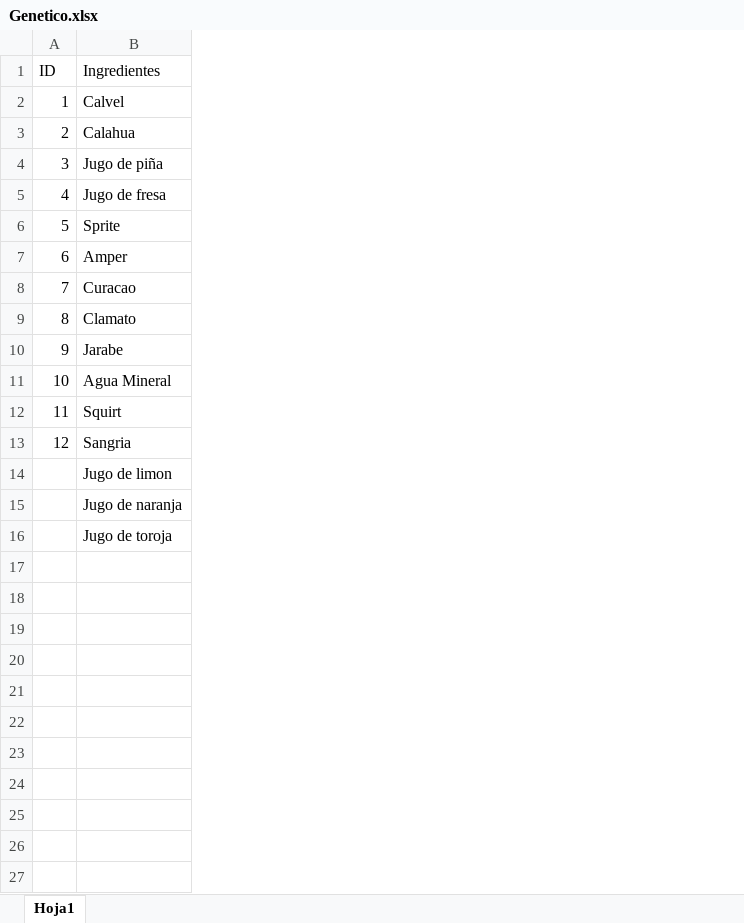
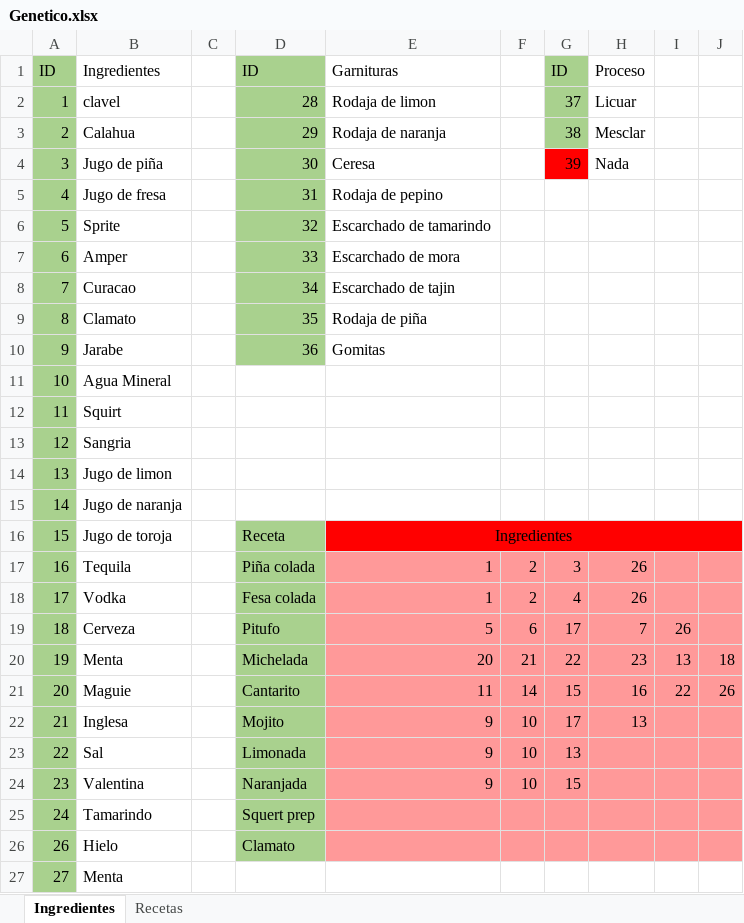
Before and after one commit to Angel-marcial/GeneCocktailCraft, an Excel workbook: Extracción de datos/Genetico.xlsx, sheet Ingredientes, drawn as a sheet; values as stored, in another font and other column widths than the file's, no borders; conditional formats not drawn; the diff names each change by its address in the sheet, - before the commit and + after, or states it on an @@ line.

Commit message:
sdfasd

```diff
--- a/Extracción de datos/Genetico.xlsx (sheet Ingredientes)
+++ b/Extracción de datos/Genetico.xlsx (sheet Ingredientes)
-sheet tab: Hoja1
+sheet tab: Ingredientes
+sheet tab: Recetas
+column C, empty
+column D, rows 1-16: ID | 28 | 29 | 30 | 31 | 32 | 33 | 34 | 35 | 36 |  |  |  |  |  | Receta
+column E, rows 1-16: Garnituras | Rodaja de limon | Rodaja de naranja | Ceresa | Rodaja de pepino | Escarchado de tamarindo | Escarchado de mora | Escarchado de tajin | Rodaja de piña | Gomitas |  |  |  |  |  | Ingredientes
+column F, empty
+column G, rows 1-4: ID | 37 | 38 | 39
+column H, rows 1-4: Proceso | Licuar | Mesclar | Nada
+column I, empty
+column J, empty
-A1:A16 fill: none
+A1:A16 fill: #A9D18E
-B2: Calvel
+B2: clavel
@@ column A renumbered between rows 14 and 16 @@
+row 17: 16 | Tequila |  | Piña colada | 1 | 2 | 3 | 26
+row 18: 17 | Vodka |  | Fesa colada | 1 | 2 | 4 | 26
+row 19: 18 | Cerveza |  | Pitufo | 5 | 6 | 17 | 7 | 26
+row 20: 19 | Menta |  | Michelada | 20 | 21 | 22 | 23 | 13 | 18
+row 21: 20 | Maguie |  | Cantarito | 11 | 14 | 15 | 16 | 22 | 26
+row 22: 21 | Inglesa |  | Mojito | 9 | 10 | 17 | 13
+row 23: 22 | Sal |  | Limonada | 9 | 10 | 13
+row 24: 23 | Valentina |  | Naranjada | 9 | 10 | 15
+row 25: 24 | Tamarindo |  | Squert prep
+row 26: 26 | Hielo |  | Clamato
+row 27: 27 | Menta
```
